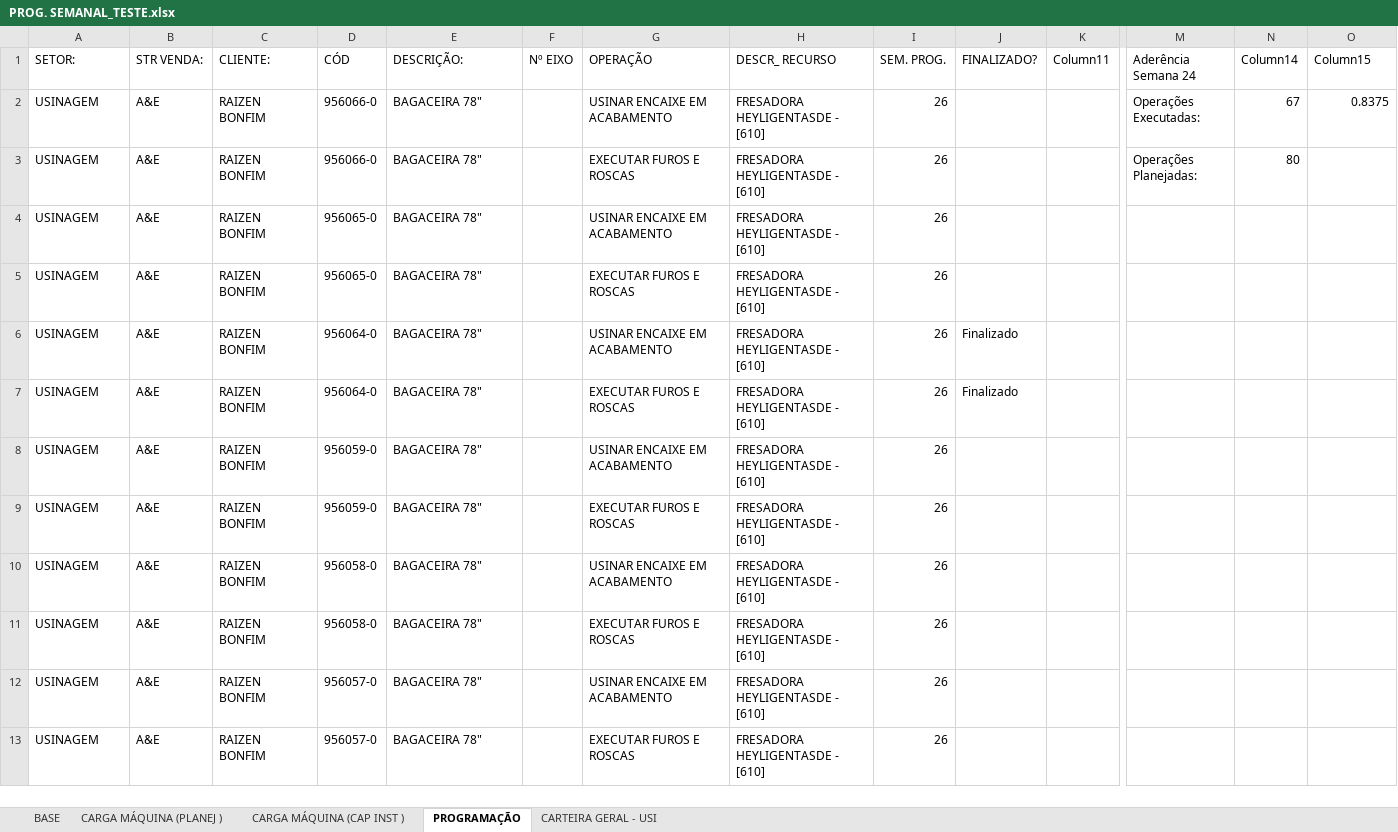
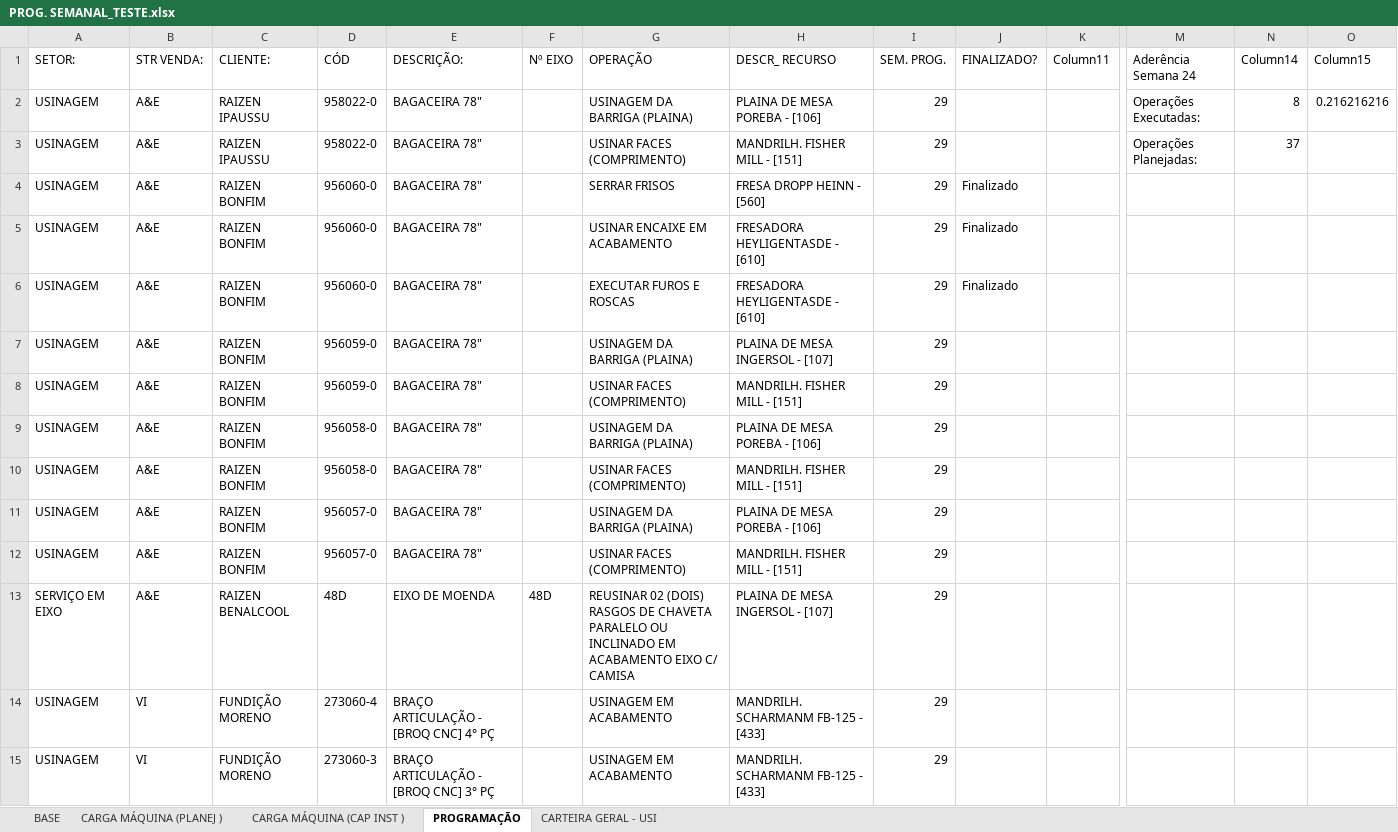
Before and after one commit to gilmarcosta2812200-hash/Progr_MECAL.html, an Excel workbook: PROG. SEMANAL_TESTE.xlsx, sheet PROGRAMAÇÃO, drawn as a sheet; only a part is shown, gaps mark what is left out; values as stored, in another font and other column widths than the file's, no borders; table styles not drawn; removed rows and columns are numbered as before the commit, all else as after; rows hold the shown columns only; the diff covers the shown part only; the diff names each change by its address in the sheet, - before the commit and + after, or states it on an @@ line.

Commit message:
Add files via upload

```diff
--- a/PROG. SEMANAL_TESTE.xlsx (sheet PROGRAMAÇÃO)
+++ b/PROG. SEMANAL_TESTE.xlsx (sheet PROGRAMAÇÃO)
-C2:C3 (CLIENTE:): RAIZEN BONFIM
+C2:C3 (CLIENTE:): RAIZEN IPAUSSU
-D2:D3 (CÓD): 956066-0
+D2:D3 (CÓD): 958022-0
-G2 (OPERAÇÃO): USINAR ENCAIXE EM ACABAMENTO
+G2 (OPERAÇÃO): USINAGEM DA BARRIGA (PLAINA)
-H2 (DESCR_ RECURSO): FRESADORA HEYLIGENTASDE - [610]
+H2 (DESCR_ RECURSO): PLAINA DE MESA POREBA - [106]
-I2:I3 (SEM. PROG.): 26
+I2:I3 (SEM. PROG.): 29
-N2 (Column14): 67
+N2 (Column14): 8
-O2 (Column15): 0.8375
+O2 (Column15): 0.216216216
-G3 (OPERAÇÃO): EXECUTAR FUROS E ROSCAS
+G3 (OPERAÇÃO): USINAR FACES (COMPRIMENTO)
-H3 (DESCR_ RECURSO): FRESADORA HEYLIGENTASDE - [610]
+H3 (DESCR_ RECURSO): MANDRILH. FISHER MILL - [151]
-N3 (Column14): 80
+N3 (Column14): 37
-row 4: USINAGEM | A&E | RAIZEN BONFIM | 956065-0 | BAGACEIRA 78" |  | USINAR ENCAIXE EM ACABAMENTO | FRESADORA HEYLIGENTASDE - [610] | 26
-D4 (CÓD): 956065-0
+D4 (CÓD): 956060-0
-G4 (OPERAÇÃO): EXECUTAR FUROS E ROSCAS
+G4 (OPERAÇÃO): SERRAR FRISOS
-H4 (DESCR_ RECURSO): FRESADORA HEYLIGENTASDE - [610]
+H4 (DESCR_ RECURSO): FRESA DROPP HEINN - [560]
-I4:I12 (SEM. PROG.): 26
+I4:I12 (SEM. PROG.): 29
-J4 (FINALIZADO?): (empty)
+J4 (FINALIZADO?): Finalizado
-D5:D6 (CÓD): 956064-0
+D5:D6 (CÓD): 956060-0
-G7 (OPERAÇÃO): USINAR ENCAIXE EM ACABAMENTO
+G7 (OPERAÇÃO): USINAGEM DA BARRIGA (PLAINA)
-H7 (DESCR_ RECURSO): FRESADORA HEYLIGENTASDE - [610]
+H7 (DESCR_ RECURSO): PLAINA DE MESA INGERSOL - [107]
-G8 (OPERAÇÃO): EXECUTAR FUROS E ROSCAS
+G8 (OPERAÇÃO): USINAR FACES (COMPRIMENTO)
-H8 (DESCR_ RECURSO): FRESADORA HEYLIGENTASDE - [610]
+H8 (DESCR_ RECURSO): MANDRILH. FISHER MILL - [151]
-G9 (OPERAÇÃO): USINAR ENCAIXE EM ACABAMENTO
+G9 (OPERAÇÃO): USINAGEM DA BARRIGA (PLAINA)
-H9 (DESCR_ RECURSO): FRESADORA HEYLIGENTASDE - [610]
+H9 (DESCR_ RECURSO): PLAINA DE MESA POREBA - [106]
-G10 (OPERAÇÃO): EXECUTAR FUROS E ROSCAS
+G10 (OPERAÇÃO): USINAR FACES (COMPRIMENTO)
-H10 (DESCR_ RECURSO): FRESADORA HEYLIGENTASDE - [610]
+H10 (DESCR_ RECURSO): MANDRILH. FISHER MILL - [151]
-G11 (OPERAÇÃO): USINAR ENCAIXE EM ACABAMENTO
+G11 (OPERAÇÃO): USINAGEM DA BARRIGA (PLAINA)
-H11 (DESCR_ RECURSO): FRESADORA HEYLIGENTASDE - [610]
+H11 (DESCR_ RECURSO): PLAINA DE MESA POREBA - [106]
-G12 (OPERAÇÃO): EXECUTAR FUROS E ROSCAS
+G12 (OPERAÇÃO): USINAR FACES (COMPRIMENTO)
-H12 (DESCR_ RECURSO): FRESADORA HEYLIGENTASDE - [610]
+H12 (DESCR_ RECURSO): MANDRILH. FISHER MILL - [151]
+row 13: SERVIÇO EM EIXO | A&E | RAIZEN BENALCOOL | 48D | EIXO DE MOENDA | 48D | REUSINAR 02 (DOIS) RASGOS DE CHAVETA PARALELO OU INCLINADO EM ACABAMENTO EIXO C/ CAMISA | PLAINA DE MESA INGERSOL - [107] | 29
+row 14: USINAGEM | VI | FUNDIÇÃO MORENO | 273060-4 | BRAÇO ARTICULAÇÃO - [BROQ CNC] 4° PÇ |  | USINAGEM EM ACABAMENTO | MANDRILH. SCHARMANM FB-125 - [433] | 29
+row 15: USINAGEM | VI | FUNDIÇÃO MORENO | 273060-3 | BRAÇO ARTICULAÇÃO - [BROQ CNC] 3° PÇ |  | USINAGEM EM ACABAMENTO | MANDRILH. SCHARMANM FB-125 - [433] | 29
```
Also changed, not shown: 9 added rows, 54 removed rows and 121 edited cells elsewhere in this sheet, sheet BASE, sheet CARGA MÁQUINA (PLANEJ ), sheet CARGA MÁQUINA (CAP INST ).
